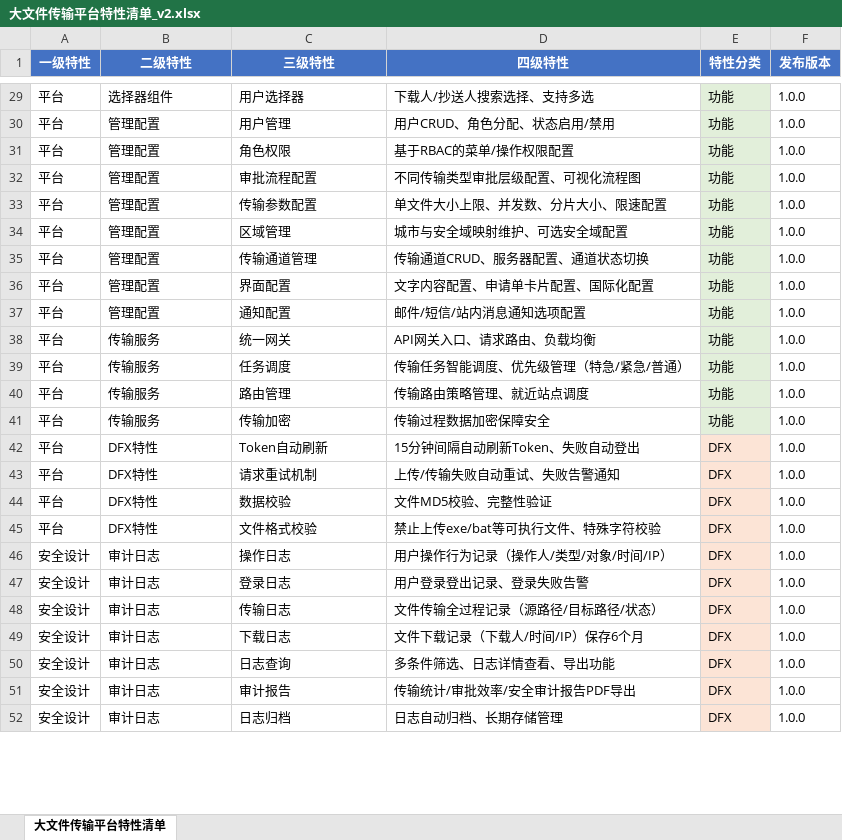
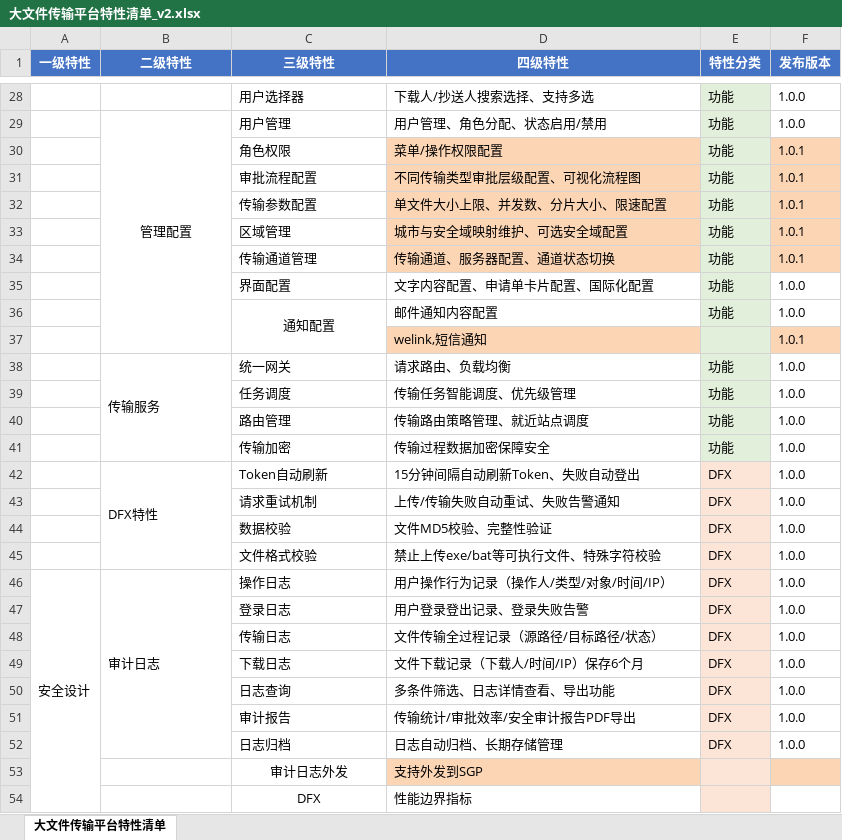
Before and after one commit to KBzhu/QTrans, an Excel workbook: 大文件传输平台特性清单_v2.xlsx, sheet 大文件传输平台特性清单, drawn as a sheet; only a part is shown, gaps mark what is left out; values as stored, in another font and other column widths than the file's, no borders; addresses are those after the commit; the diff covers the shown part only; the diff names each change by its address in the sheet, - before the commit and + after, or states it on an @@ line.

```diff
--- a/大文件传输平台特性清单_v2.xlsx (sheet 大文件传输平台特性清单)
+++ b/大文件传输平台特性清单_v2.xlsx (sheet 大文件传输平台特性清单)
-A28:A36 (一级特性): 平台
+A28:A36 (一级特性): (empty)
-B28 (二级特性): 选择器组件
+B28 (二级特性): (empty)
-B29 alignment: left
+B29 alignment: center
+B29:B37 merged
-D29 (四级特性): 用户CRUD、角色分配、状态启用/禁用
+D29 (四级特性): 用户管理、角色分配、状态启用/禁用
-B30:B36 (二级特性): 管理配置
+B30:B36 (二级特性): (empty)
-D30 (四级特性): 基于RBAC的菜单/操作权限配置
+D30 (四级特性): 菜单/操作权限配置
-D30:D34 fill: none
+D30:D34 fill: #FCD5B5
-F30:F34 (发布版本): 1.0.0
+F30:F34 (发布版本): 1.0.1
-F30:F34 fill: none
+F30:F34 fill: #FCD5B5
-D34 (四级特性): 传输通道CRUD、服务器配置、通道状态切换
+D34 (四级特性): 传输通道、服务器配置、通道状态切换
-C36 alignment: left
+C36 alignment: center
+C36:C37 merged
-D36 (四级特性): 邮件/短信/站内消息通知选项配置
+D36 (四级特性): 邮件通知内容配置
+row 37:  |  |  | welink,短信通知 |  | 1.0.1
-A38:A45 (一级特性): 平台
+A38:A45 (一级特性): (empty)
+B38:B41 merged
-D38 (四级特性): API网关入口、请求路由、负载均衡
+D38 (四级特性): 请求路由、负载均衡
-B39:B41 (二级特性): 传输服务
+B39:B41 (二级特性): (empty)
-D39 (四级特性): 传输任务智能调度、优先级管理（特急/紧急/普通）
+D39 (四级特性): 传输任务智能调度、优先级管理
+B42:B45 merged
-B43:B45 (二级特性): DFX特性
+B43:B45 (二级特性): (empty)
+A46:A62 merged
+B46:B52 merged
-A47:A52 (一级特性): 安全设计
+A47:A52 (一级特性): (empty)
-B47:B52 (二级特性): 审计日志
+B47:B52 (二级特性): (empty)
+row 53:  |  | 审计日志外发 | 支持外发到SGP
+row 54:  |  | DFX | 性能边界指标
```
Also changed, not shown: 5 added rows, 4 removed rows, 54 edited cells, cell formats and merged cells elsewhere in this sheet, 2 other files.
